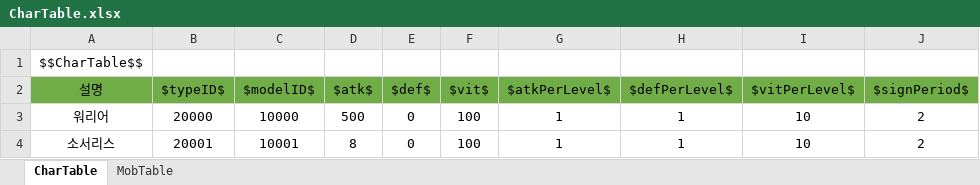
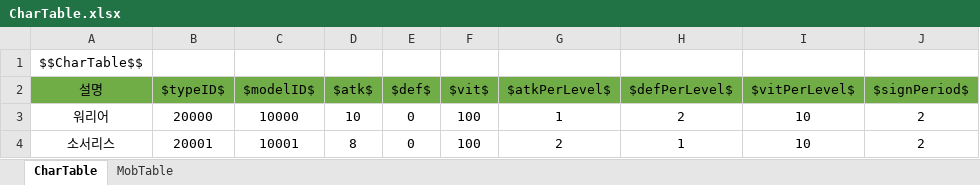
Before and after one commit to wjdgh9577/Unity3D, an Excel workbook: 자작/BeatFighter/Sheets/CharTable.xlsx, sheet CharTable, drawn as a sheet; only a part is shown; values as stored, in another font and other column widths than the file's, no borders; the diff names each change by its address in the sheet, - before the commit and + after, or states it on an @@ line.

```diff
--- a/자작/BeatFighter/Sheets/CharTable.xlsx (sheet CharTable)
+++ b/자작/BeatFighter/Sheets/CharTable.xlsx (sheet CharTable)
-D3 ($atk$): 500
+D3 ($atk$): 10
-H3 ($defPerLevel$): 1
+H3 ($defPerLevel$): 2
-G4 ($atkPerLevel$): 1
+G4 ($atkPerLevel$): 2
```
Also changed, not shown: 7 other files.
